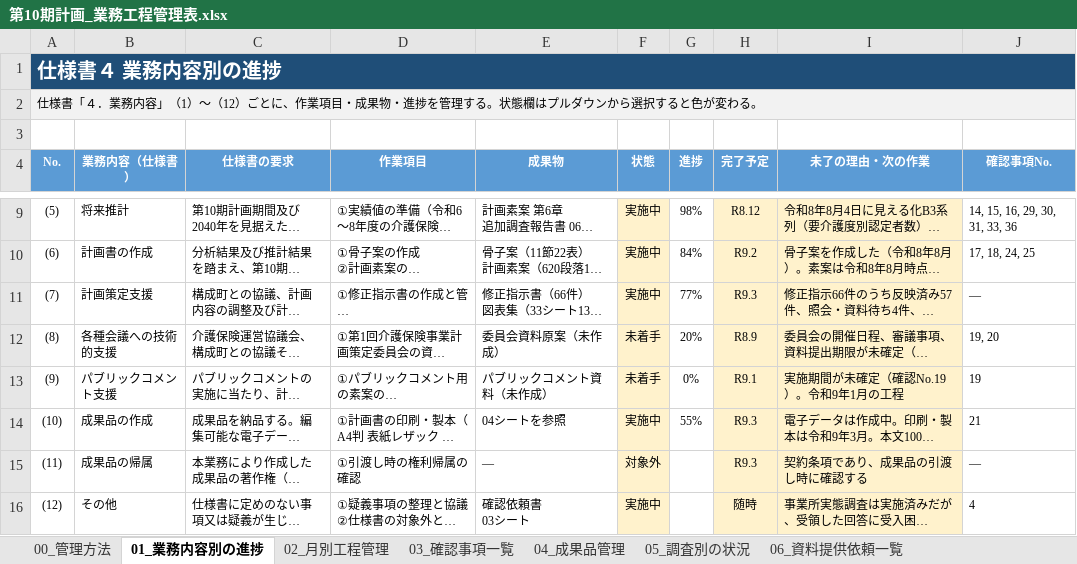
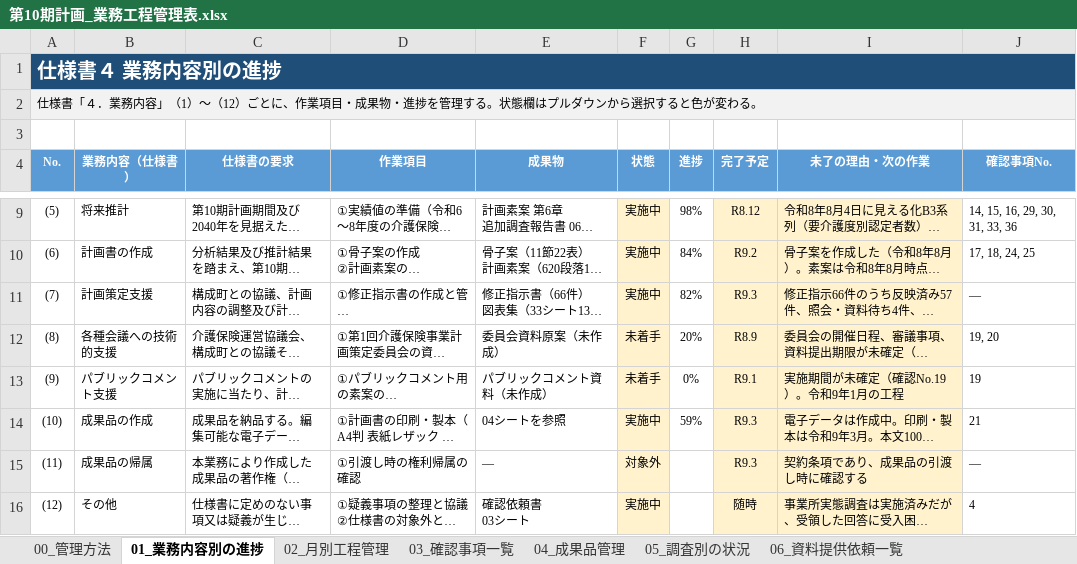
Before and after one commit to ryowakayama-gif/repository, an Excel workbook: output/第10期計画_業務工程管理表.xlsx, sheet 01_業務内容別の進捗, drawn as a sheet; only a part is shown, gaps mark what is left out; long unchanged cells end in …; values as stored, in another font and other column widths than the file's, no borders; conditional formats not drawn; the diff names each change by its address in the sheet, - before the commit and + after, or states it on an @@ line.

```diff
--- a/output/第10期計画_業務工程管理表.xlsx (sheet 01_業務内容別の進捗)
+++ b/output/第10期計画_業務工程管理表.xlsx (sheet 01_業務内容別の進捗)
-G11 (進捗): 77%
+G11 (進捗): 82%
-G14 (進捗): 55%
+G14 (進捗): 59%
```
Also changed, not shown: sheet 03_確認事項一覧, output/第10期計画_成果品の送付区分表.xlsx, output/第10期計画_成果品一覧.xlsx, 13 other files.
